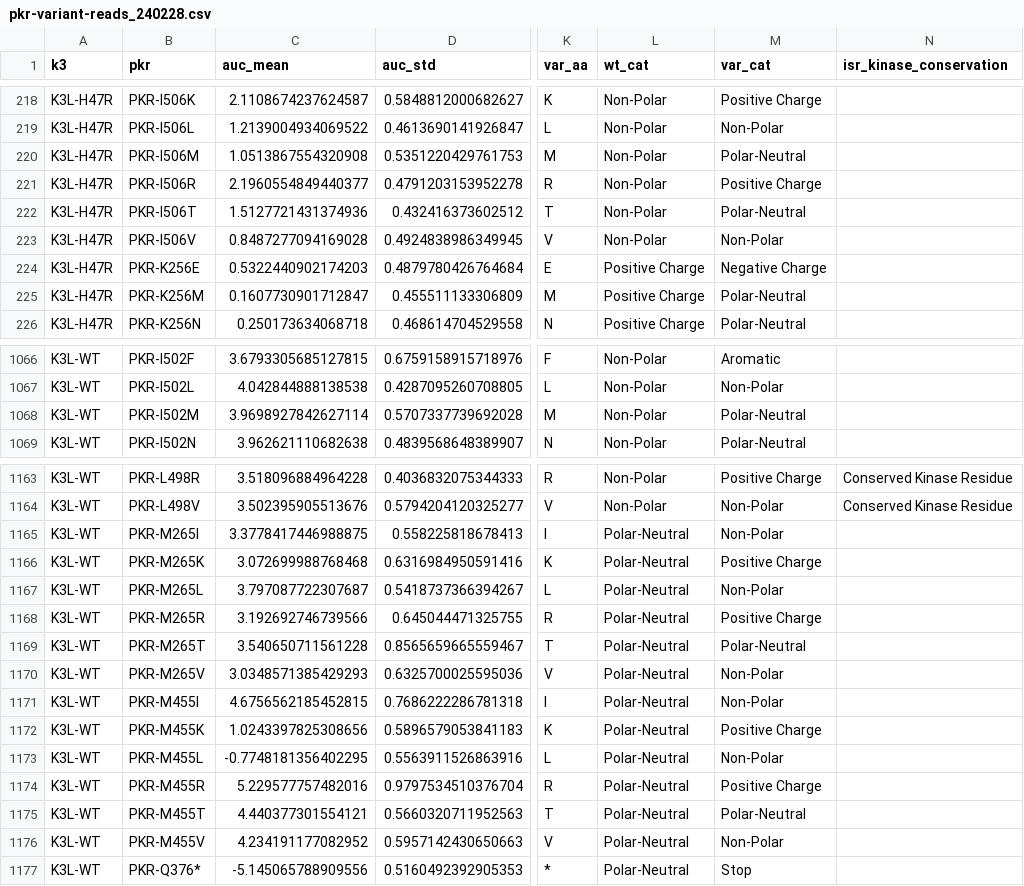
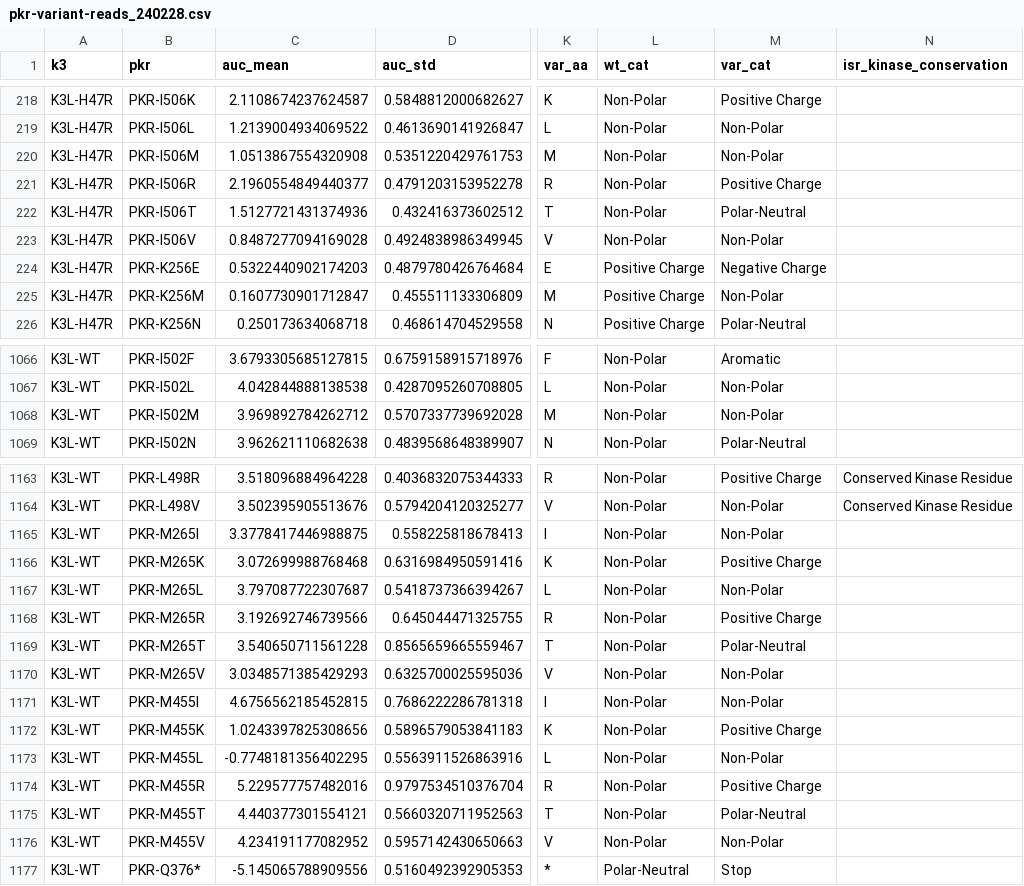
Before and after one commit to greenkidneybean/dms_human_pkr, a CSV file: results/barseq/pkr-variant-reads_240228.csv, drawn as a sheet; only a part is shown, gaps mark what is left out; the diff covers the shown part only; the diff names each change by its address in the sheet, - before the commit and + after, or states it on an @@ line.

```diff
--- a/results/barseq/pkr-variant-reads_240228.csv
+++ b/results/barseq/pkr-variant-reads_240228.csv
-M220 (var_cat): Polar-Neutral
+M220 (var_cat): Non-Polar
-M225 (var_cat): Polar-Neutral
+M225 (var_cat): Non-Polar
-C1068 (auc_mean): 3.9698927842627114
+C1068 (auc_mean): 3.969892784262712
-M1068 (var_cat): Polar-Neutral
+M1068 (var_cat): Non-Polar
-L1165:L1176 (wt_cat): Polar-Neutral
+L1165:L1176 (wt_cat): Non-Polar
```
Also changed, not shown: 72 edited cells elsewhere in this file, 49 other files.
